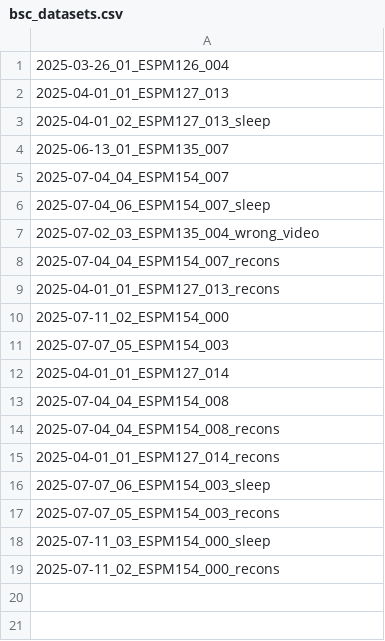
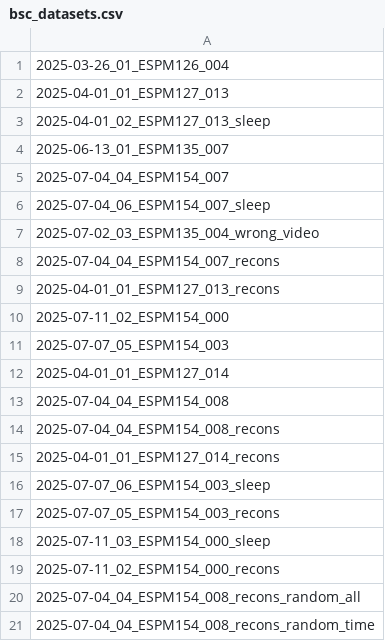
Before and after one commit to albertestop/Neural_Encoder-Decoder, a CSV file: BSC/bsc_datasets.csv, drawn as a sheet; the diff names each change by its address in the sheet, - before the commit and + after, or states it on an @@ line.

Commit message:
reconstruct session added to Clopath/tests

```diff
--- a/BSC/bsc_datasets.csv
+++ b/BSC/bsc_datasets.csv
+row 20: 2025-07-04_04_ESPM154_008_recons_random_all
+row 21: 2025-07-04_04_ESPM154_008_recons_random_time
```
Also changed, not shown: 18 other files.
